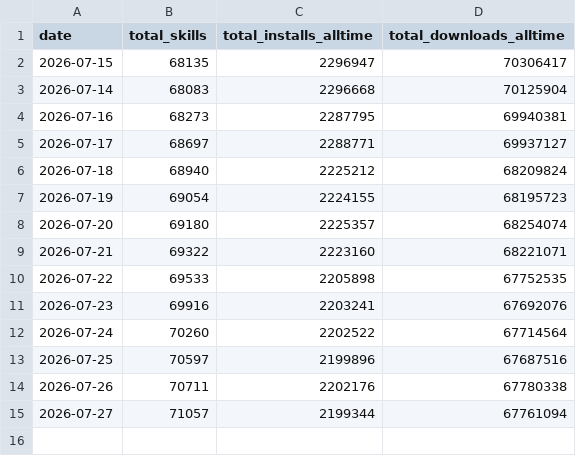
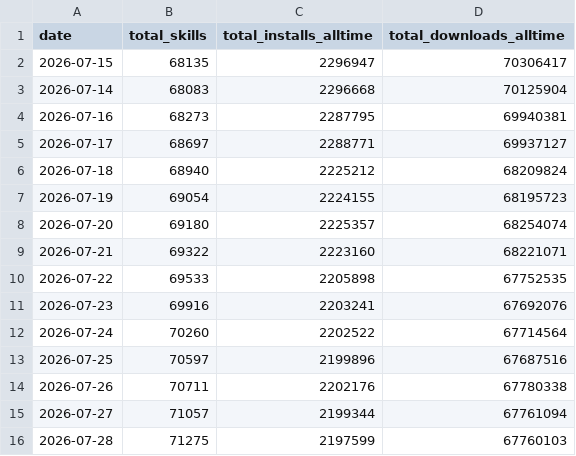
Before and after one commit to Gigascale-Labs/las-usage-stats, a CSV file: data_outputs/clawhub_installs_snapshots.csv, drawn as a sheet; the diff names each change by its address in the sheet, - before the commit and + after, or states it on an @@ line.

```diff
--- a/data_outputs/clawhub_installs_snapshots.csv
+++ b/data_outputs/clawhub_installs_snapshots.csv
+row 16: 2026-07-28 | 71275 | 2197599 | 67760103
```
Also changed, not shown: data_outputs/evomap_hub_snapshots.csv, data_outputs/github_stars_snapshot.csv, 7 other files.
